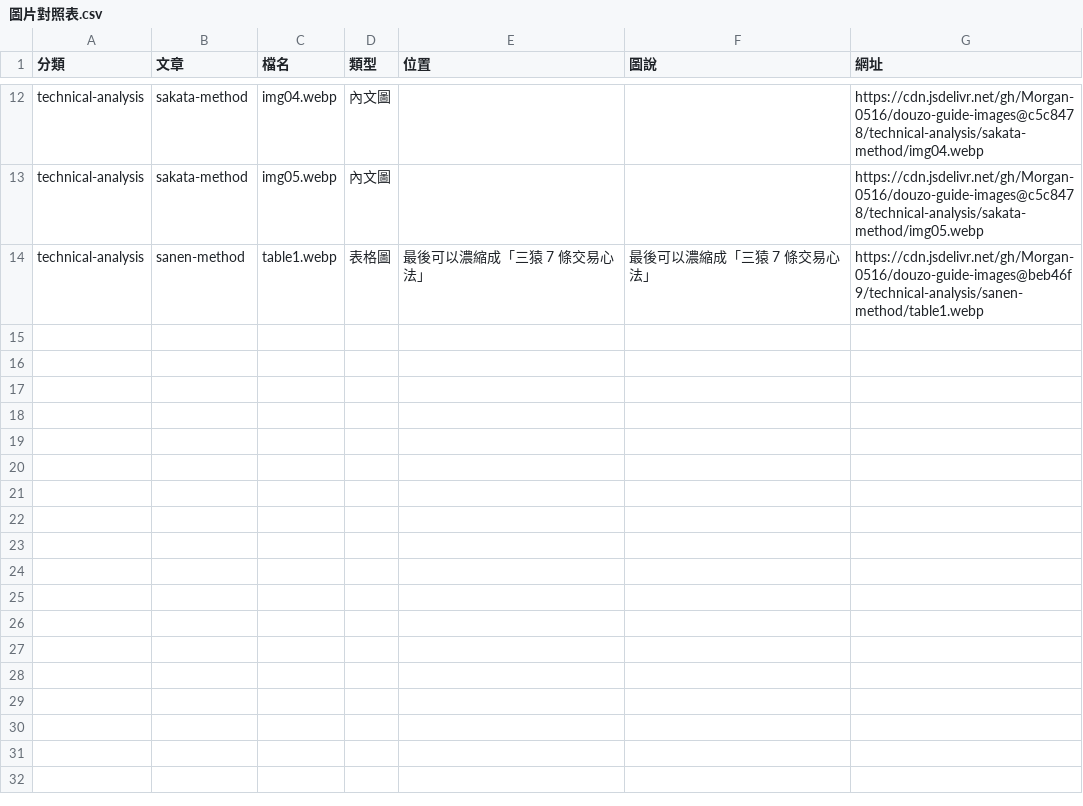
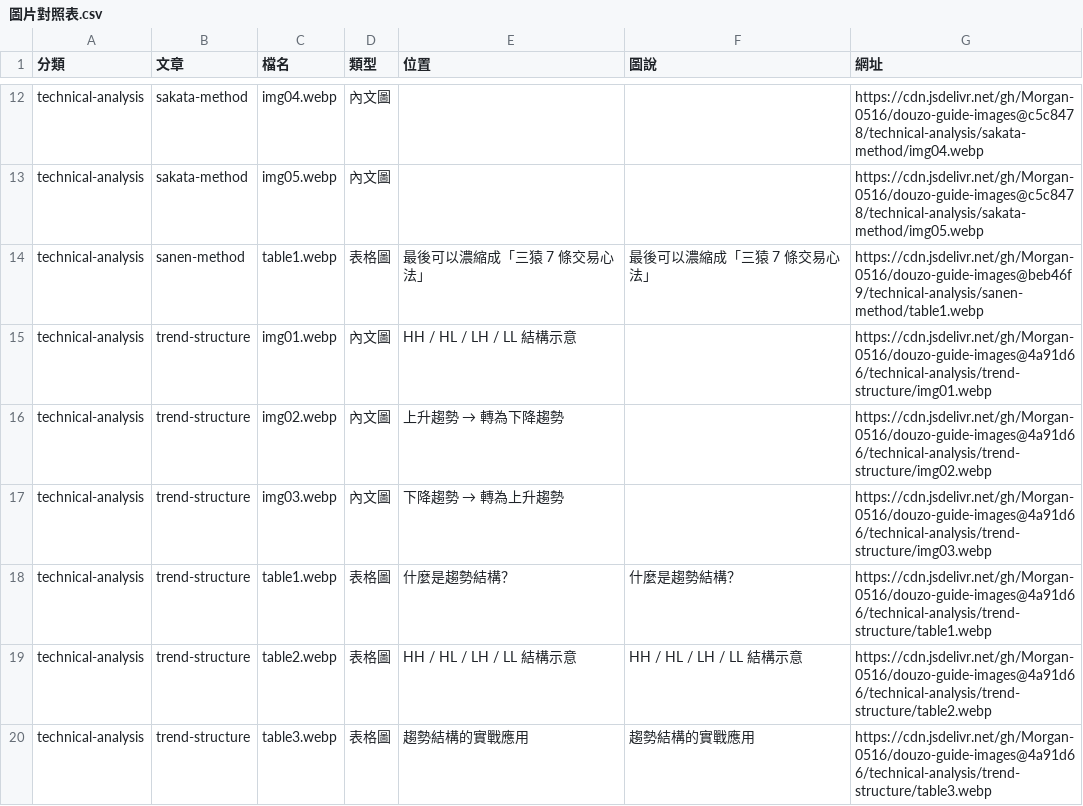
Before and after one commit to Morgan-0516/douzo-guide-images, a CSV file: 圖片對照表.csv, drawn as a sheet; only a part is shown, gaps mark what is left out; the diff names each change by its address in the sheet, - before the commit and + after, or states it on an @@ line.

```diff
--- a/圖片對照表.csv
+++ b/圖片對照表.csv
+row 15: technical-analysis | trend-structure | img01.webp | 內文圖 | HH / HL / LH / LL 結構示意 |  | https://cdn.jsdelivr.net/gh/Morgan-0516/douzo-guide-images@4a91d66/technical-analysis/trend-structure/img01.webp
+row 16: technical-analysis | trend-structure | img02.webp | 內文圖 | 上升趨勢 → 轉為下降趨勢 |  | https://cdn.jsdelivr.net/gh/Morgan-0516/douzo-guide-images@4a91d66/technical-analysis/trend-structure/img02.webp
+row 17: technical-analysis | trend-structure | img03.webp | 內文圖 | 下降趨勢 → 轉為上升趨勢 |  | https://cdn.jsdelivr.net/gh/Morgan-0516/douzo-guide-images@4a91d66/technical-analysis/trend-structure/img03.webp
+row 18: technical-analysis | trend-structure | table1.webp | 表格圖 | 什麼是趨勢結構？ | 什麼是趨勢結構？ | https://cdn.jsdelivr.net/gh/Morgan-0516/douzo-guide-images@4a91d66/technical-analysis/trend-structure/table1.webp
+row 19: technical-analysis | trend-structure | table2.webp | 表格圖 | HH / HL / LH / LL 結構示意 | HH / HL / LH / LL 結構示意 | https://cdn.jsdelivr.net/gh/Morgan-0516/douzo-guide-images@4a91d66/technical-analysis/trend-structure/table2.webp
+row 20: technical-analysis | trend-structure | table3.webp | 表格圖 | 趨勢結構的實戰應用 | 趨勢結構的實戰應用 | https://cdn.jsdelivr.net/gh/Morgan-0516/douzo-guide-images@4a91d66/technical-analysis/trend-structure/table3.webp
```
